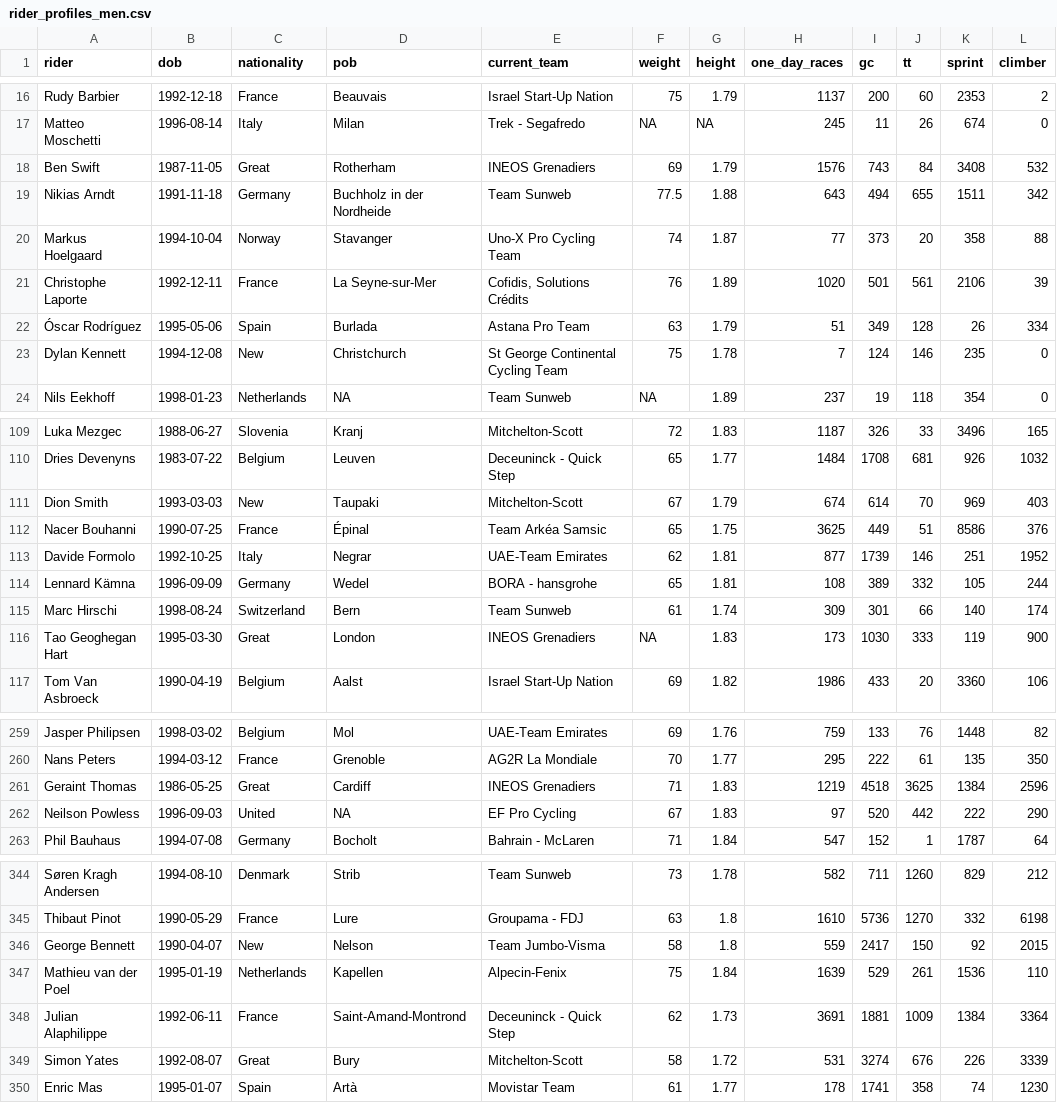
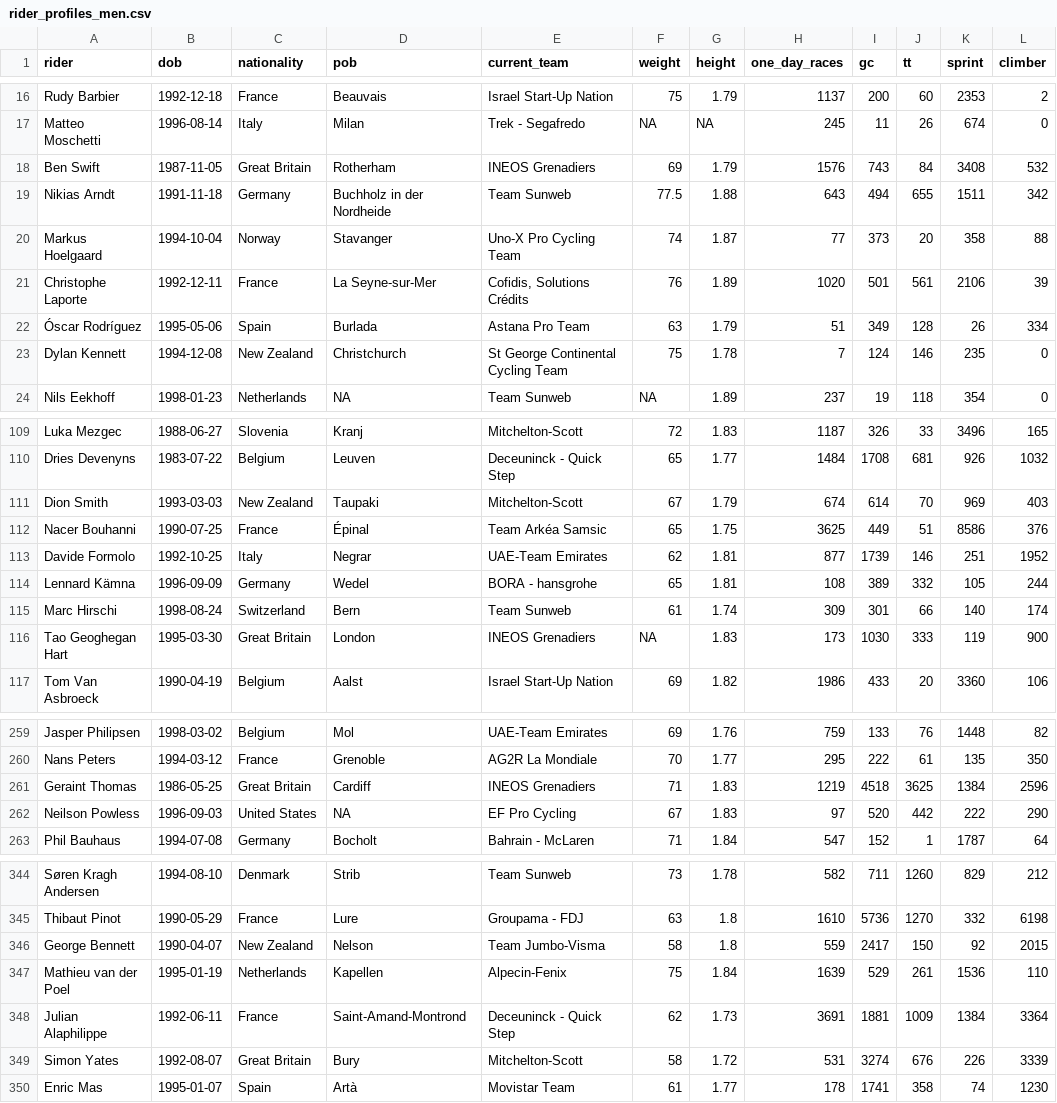
Before and after one commit to seanhardison1/pcs, a CSV file: data/rider_profiles_men.csv, drawn as a sheet; only a part is shown, gaps mark what is left out; the diff covers the shown part only.

```diff
--- a/data/rider_profiles_men.csv
+++ b/data/rider_profiles_men.csv
@@ -17,3 +17,3 @@ Rudy Barbier,1992-12-18,France,Beauvais ,Israel Start-Up Nation,75,1.79,1137,200
 Matteo Moschetti,1996-08-14,Italy,Milan,Trek - Segafredo,NA,NA,245,11,26,674,0
-Ben Swift,1987-11-05,Great,Rotherham,INEOS Grenadiers,69,1.79,1576,743,84,3408,532
+Ben Swift,1987-11-05,Great Britain,Rotherham,INEOS Grenadiers,69,1.79,1576,743,84,3408,532
 Nikias Arndt,1991-11-18,Germany,Buchholz in der Nordheide,Team Sunweb,77.5,1.88,643,494,655,1511,342
@@ -22,3 +22,3 @@ Christophe Laporte,1992-12-11,France,La Seyne-sur-Mer,"Cofidis, Solutions Crédi
 Óscar Rodríguez,1995-05-06,Spain,Burlada,Astana Pro Team,63,1.79,51,349,128,26,334
-Dylan Kennett,1994-12-08,New,Christchurch,St George Continental Cycling Team,75,1.78,7,124,146,235,0
+Dylan Kennett,1994-12-08,New Zealand,Christchurch,St George Continental Cycling Team,75,1.78,7,124,146,235,0
 Nils Eekhoff,1998-01-23,Netherlands,NA,Team Sunweb,NA,1.89,237,19,118,354,0
@@ -110,3 +110,3 @@ Luka Mezgec,1988-06-27,Slovenia,Kranj,Mitchelton-Scott,72,1.83,1187,326,33,3496,
 Dries Devenyns,1983-07-22,Belgium,Leuven,Deceuninck - Quick Step,65,1.77,1484,1708,681,926,1032
-Dion Smith,1993-03-03,New,Taupaki,Mitchelton-Scott,67,1.79,674,614,70,969,403
+Dion Smith,1993-03-03,New Zealand,Taupaki,Mitchelton-Scott,67,1.79,674,614,70,969,403
 Nacer Bouhanni,1990-07-25,France,Épinal,Team Arkéa Samsic,65,1.75,3625,449,51,8586,376
@@ -115,3 +115,3 @@ Lennard Kämna,1996-09-09,Germany,Wedel,BORA - hansgrohe,65,1.81,108,389,332,105
 Marc Hirschi,1998-08-24,Switzerland,Bern,Team Sunweb,61,1.74,309,301,66,140,174
-Tao Geoghegan Hart,1995-03-30,Great,London,INEOS Grenadiers,NA,1.83,173,1030,333,119,900
+Tao Geoghegan Hart,1995-03-30,Great Britain,London,INEOS Grenadiers,NA,1.83,173,1030,333,119,900
 Tom Van Asbroeck,1990-04-19,Belgium,Aalst,Israel Start-Up Nation,69,1.82,1986,433,20,3360,106
@@ -260,4 +260,4 @@ Jasper Philipsen,1998-03-02,Belgium,Mol,UAE-Team Emirates,69,1.76,759,133,76,144
 Nans Peters,1994-03-12,France,Grenoble,AG2R La Mondiale,70,1.77,295,222,61,135,350
-Geraint Thomas,1986-05-25,Great,Cardiff,INEOS Grenadiers,71,1.83,1219,4518,3625,1384,2596
-Neilson Powless,1996-09-03,United,NA,EF Pro Cycling,67,1.83,97,520,442,222,290
+Geraint Thomas,1986-05-25,Great Britain,Cardiff,INEOS Grenadiers,71,1.83,1219,4518,3625,1384,2596
+Neilson Powless,1996-09-03,United States,NA,EF Pro Cycling,67,1.83,97,520,442,222,290
 Phil Bauhaus,1994-07-08,Germany,Bocholt,Bahrain - McLaren,71,1.84,547,152,1,1787,64
@@ -345,6 +345,6 @@ Søren Kragh Andersen,1994-08-10,Denmark,Strib,Team Sunweb,73,1.78,582,711,1260,
 Thibaut Pinot,1990-05-29,France,Lure,Groupama - FDJ,63,1.8,1610,5736,1270,332,6198
-George Bennett,1990-04-07,New,Nelson,Team Jumbo-Visma,58,1.8,559,2417,150,92,2015
+George Bennett,1990-04-07,New Zealand,Nelson,Team Jumbo-Visma,58,1.8,559,2417,150,92,2015
 Mathieu van der Poel,1995-01-19,Netherlands,Kapellen,Alpecin-Fenix,75,1.84,1639,529,261,1536,110
 Julian Alaphilippe,1992-06-11,France,Saint-Amand-Montrond,Deceuninck - Quick Step,62,1.73,3691,1881,1009,1384,3364
-Simon Yates,1992-08-07,Great,Bury,Mitchelton-Scott,58,1.72,531,3274,676,226,3339
+Simon Yates,1992-08-07,Great Britain,Bury,Mitchelton-Scott,58,1.72,531,3274,676,226,3339
 Enric Mas,1995-01-07,Spain,Artà,Movistar Team,61,1.77,178,1741,358,74,1230
```
Also changed, not shown: 32 edited cells elsewhere in this file, data/rider_profiles_women.csv, 2 other files.
